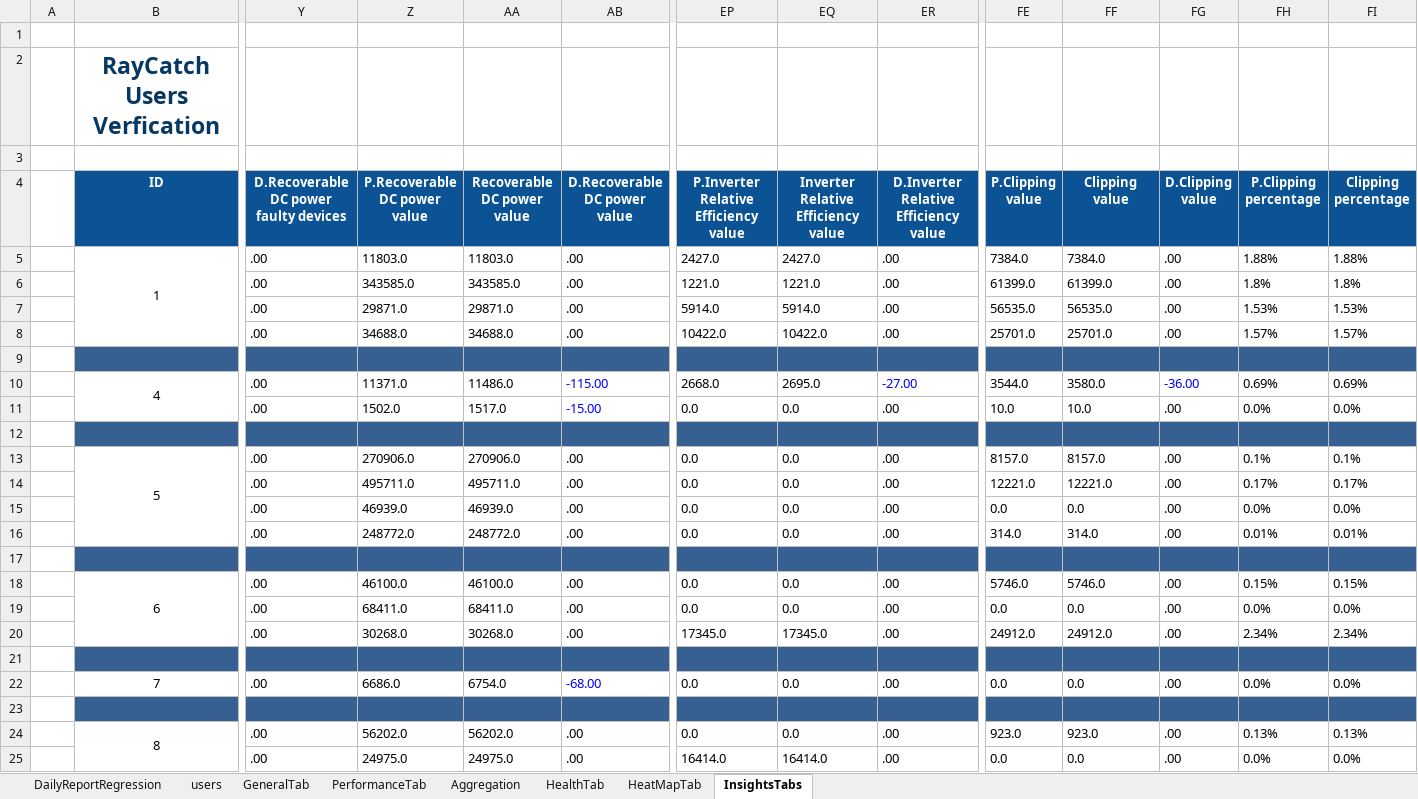
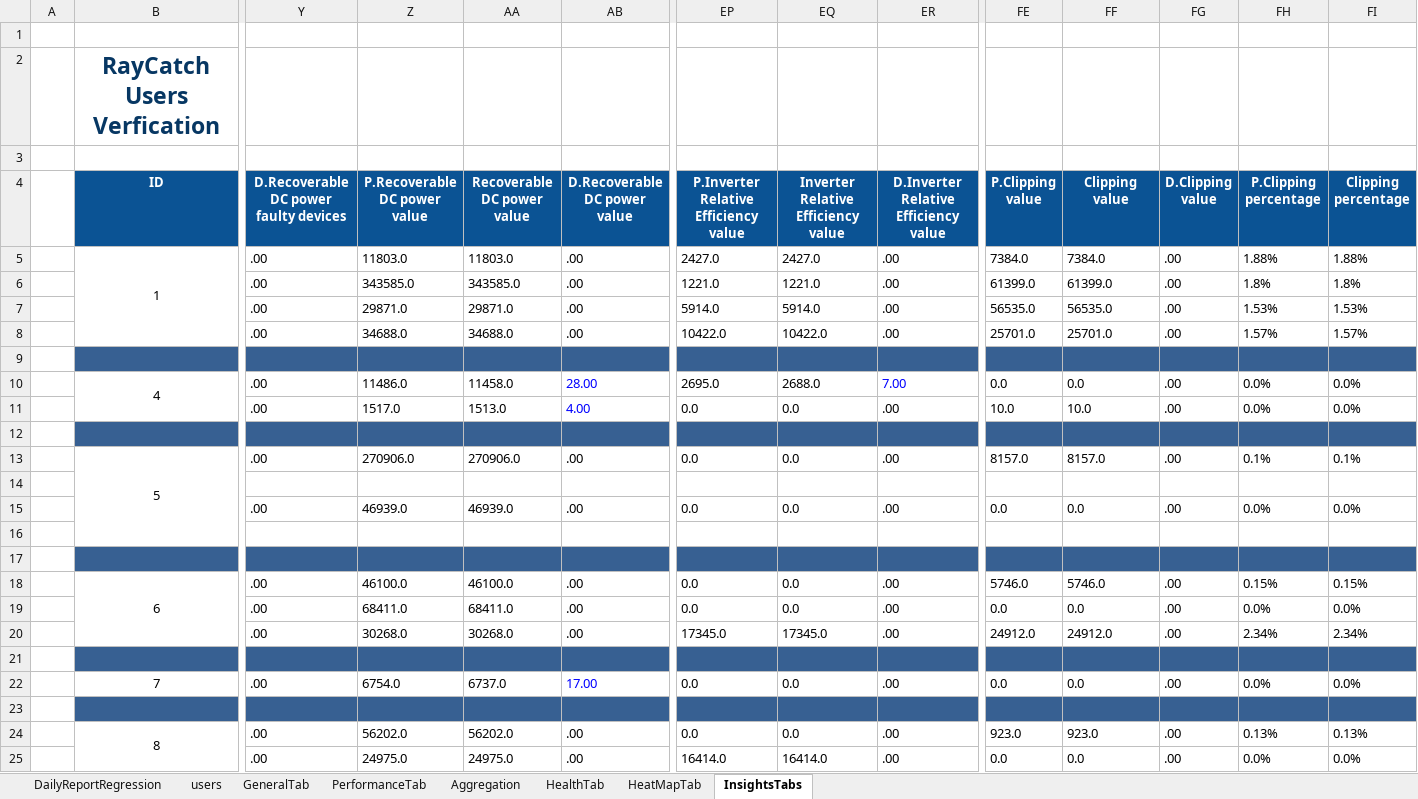
Before and after one commit to tariqalrob97/RayCatch, an Excel workbook: src/com/generic/config/DataSheet.xlsx, sheet InsightsTabs, drawn as a sheet; only a part is shown, gaps mark what is left out; values as stored, in another font and other column widths than the file's, no borders; conditional formats not drawn; removed rows and columns are numbered as before the commit, all else as after; rows hold the shown columns only; the diff covers the shown part only; the diff names each change by its address in the sheet, - before the commit and + after, or states it on an @@ line.

Commit message:
20/8/2019 - Run

```diff
--- a/src/com/generic/config/DataSheet.xlsx (sheet InsightsTabs)
+++ b/src/com/generic/config/DataSheet.xlsx (sheet InsightsTabs)
-Z10 (P.Recoverable DC power value): 11371.0
+Z10 (P.Recoverable DC power value): 11486.0
-AA10 (Recoverable DC power value): 11486.0
+AA10 (Recoverable DC power value): 11458.0
-AB10 (D.Recoverable DC power value): -115.00
+AB10 (D.Recoverable DC power value): 28.00
-EP10: 2668.0
+EP10: 2695.0
-EQ10: 2695.0
+EQ10: 2688.0
-ER10: -27.00
+ER10: 7.00
-FE10 (P.Clipping value): 3544.0
+FE10 (P.Clipping value): 0.0
-FF10 (Clipping value): 3580.0
+FF10 (Clipping value): 0.0
-FG10 (D.Clipping value): -36.00
+FG10 (D.Clipping value): .00
-FG10 text colour: #0000FF
+FG10 text colour: black
-FH10 (P.Clipping percentage): 0.69%
+FH10 (P.Clipping percentage): 0.0%
-FI10 (Clipping percentage): 0.69%
+FI10 (Clipping percentage): 0.0%
-Z11 (P.Recoverable DC power value): 1502.0
+Z11 (P.Recoverable DC power value): 1517.0
-AA11 (Recoverable DC power value): 1517.0
+AA11 (Recoverable DC power value): 1513.0
-AB11 (D.Recoverable DC power value): -15.00
+AB11 (D.Recoverable DC power value): 4.00
-row 14:  |  | .00 | 495711.0 | 495711.0 | .00 | 0.0 | 0.0 | .00 | 12221.0 | 12221.0 | .00 | 0.17% | 0.17%
+row 14: (empty)
-row 16:  |  | .00 | 248772.0 | 248772.0 | .00 | 0.0 | 0.0 | .00 | 314.0 | 314.0 | .00 | 0.01% | 0.01%
+row 16: (empty)
-Z22 (P.Recoverable DC power value): 6686.0
+Z22 (P.Recoverable DC power value): 6754.0
-AA22 (Recoverable DC power value): 6754.0
+AA22 (Recoverable DC power value): 6737.0
-AB22 (D.Recoverable DC power value): -68.00
+AB22 (D.Recoverable DC power value): 17.00
```
Also changed, not shown: 26 edited cells and cell formats elsewhere in this sheet, sheet Aggregation, sheet GeneralTab, sheet HeatMapTab, sheet HealthTab, sheet PerformanceTab.
